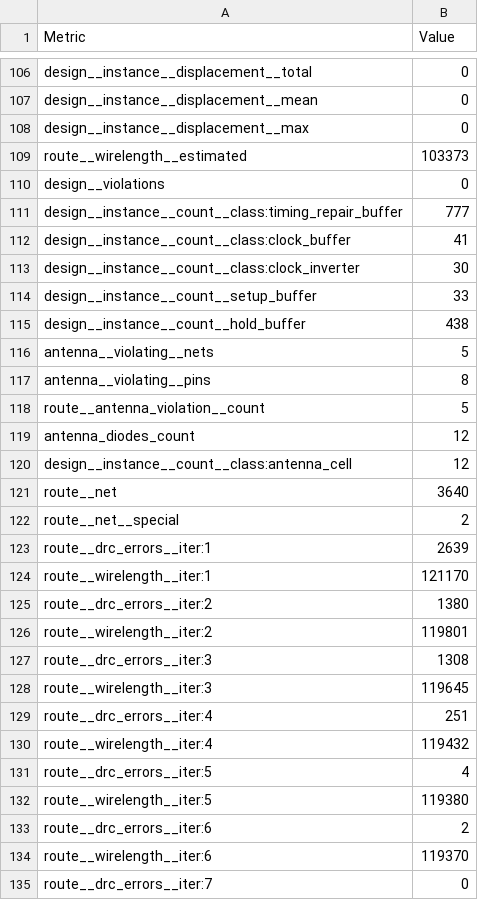
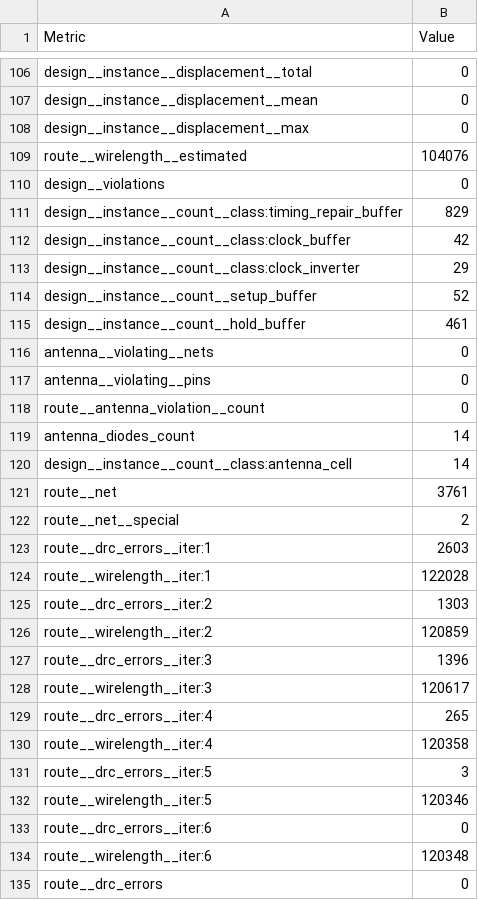
Before and after one commit to krisjdev/tinytapeout-sky-25a, a CSV file: projects/tt_um_toivoh_pwl_synth/stats/metrics.csv, drawn as a sheet; only a part is shown, gaps mark what is left out; the shorter side is filled out with more unchanged rows; the diff covers the shown part only.

Commit message:
feat: update project tt_um_toivoh_pwl_synth from toivoh/ttsky25a-pwl-synth
Commit: a580c49eba7d8f619df01c3b27d6250bae8316e1
Workflow: https://github.com/toivoh/ttsky25a-pwl-synth/actions/runs/17690572121

```diff
--- a/projects/tt_um_toivoh_pwl_synth/stats/metrics.csv
+++ b/projects/tt_um_toivoh_pwl_synth/stats/metrics.csv
@@ -108,28 +108,27 @@ design__instance__displacement__mean,0
 design__instance__displacement__max,0
-route__wirelength__estimated,103373
+route__wirelength__estimated,104076
 design__violations,0
-design__instance__count__class:timing_repair_buffer,777
-design__instance__count__class:clock_buffer,41
-design__instance__count__class:clock_inverter,30
-design__instance__count__setup_buffer,33
-design__instance__count__hold_buffer,438
-antenna__violating__nets,5
-antenna__violating__pins,8
-route__antenna_violation__count,5
-antenna_diodes_count,12
-design__instance__count__class:antenna_cell,12
-route__net,3640
+design__instance__count__class:timing_repair_buffer,829
+design__instance__count__class:clock_buffer,42
+design__instance__count__class:clock_inverter,29
+design__instance__count__setup_buffer,52
+design__instance__count__hold_buffer,461
+antenna__violating__nets,0
+antenna__violating__pins,0
+route__antenna_violation__count,0
+antenna_diodes_count,14
+design__instance__count__class:antenna_cell,14
+route__net,3761
 route__net__special,2
-route__drc_errors__iter:1,2639
-route__wirelength__iter:1,121170
-route__drc_errors__iter:2,1380
-route__wirelength__iter:2,119801
-route__drc_errors__iter:3,1308
-route__wirelength__iter:3,119645
-route__drc_errors__iter:4,251
-route__wirelength__iter:4,119432
-route__drc_errors__iter:5,4
-route__wirelength__iter:5,119380
-route__drc_errors__iter:6,2
-route__wirelength__iter:6,119370
-route__drc_errors__iter:7,0
+route__drc_errors__iter:1,2603
+route__wirelength__iter:1,122028
+route__drc_errors__iter:2,1303
+route__wirelength__iter:2,120859
+route__drc_errors__iter:3,1396
+route__wirelength__iter:3,120617
+route__drc_errors__iter:4,265
+route__wirelength__iter:4,120358
+route__drc_errors__iter:5,3
+route__wirelength__iter:5,120346
+route__drc_errors__iter:6,0
+route__wirelength__iter:6,120348
```
Also changed, not shown: 1 removed row and 132 edited cells elsewhere in this file, 6 other files.
